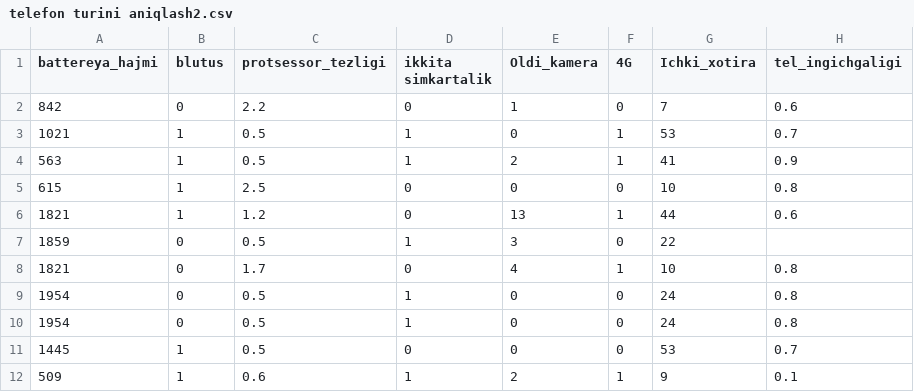
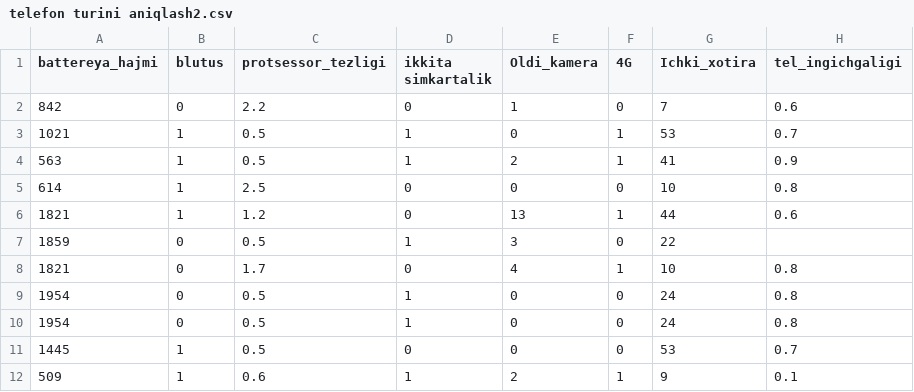
Before and after one commit to saidabroor/AI-Assignments, a CSV file: 1st lesson/telefon turini aniqlash2.csv, drawn as a sheet; only a part is shown; the diff names each change by its address in the sheet, - before the commit and + after, or states it on an @@ line.

Commit message:
dataset change

```diff
--- a/1st lesson/telefon turini aniqlash2.csv
+++ b/1st lesson/telefon turini aniqlash2.csv
-A5 (battereya_hajmi): 615
+A5 (battereya_hajmi): 614
```
